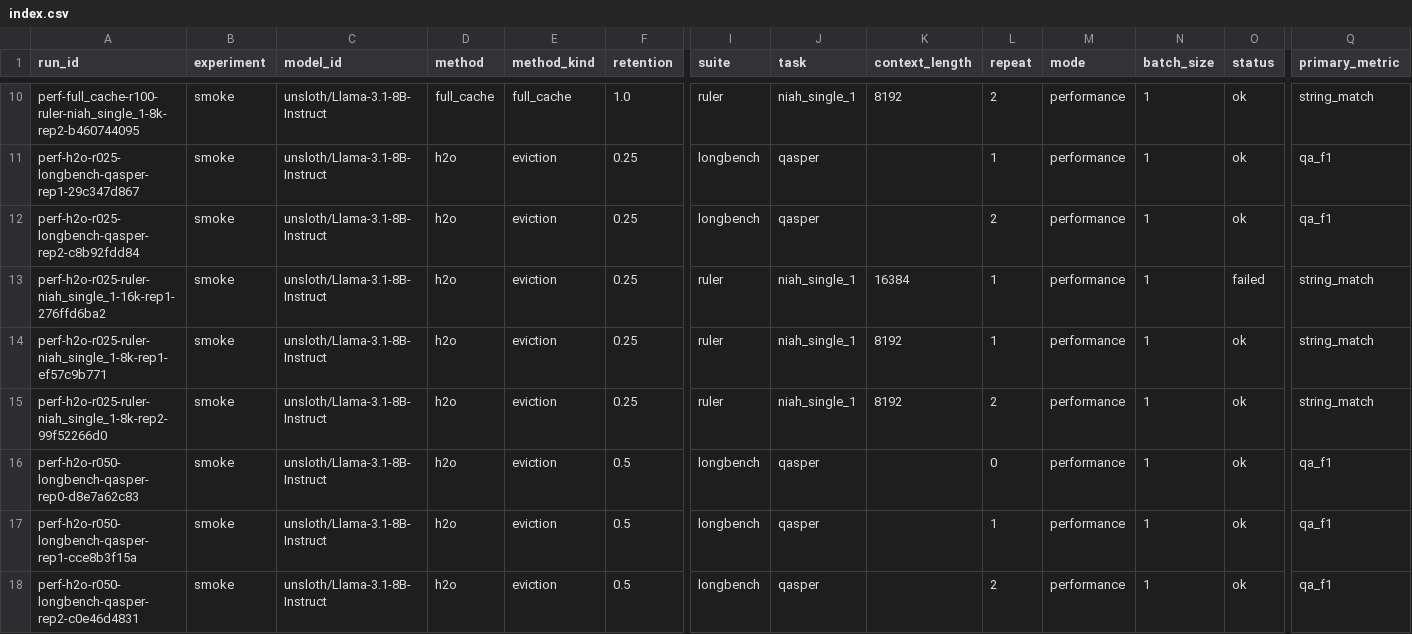
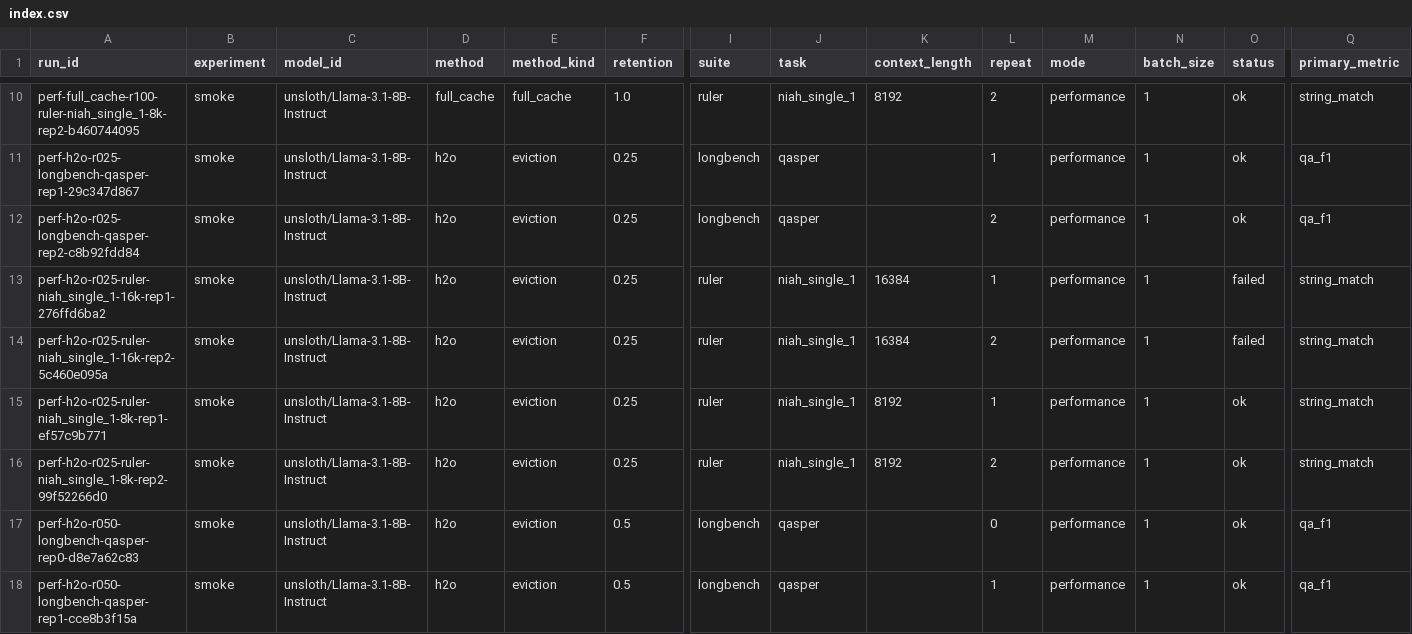
Before and after one commit to Samama251251/kvcache-bench, a CSV file: results/index.csv, drawn as a sheet; only a part is shown, gaps mark what is left out; the shorter side is filled out with more unchanged rows; rows hold the shown columns only; the diff names each change by its address in the sheet, - before the commit and + after, or states it on an @@ line.

Commit message:
Add results for perf-h2o-r025-ruler-niah_single_1-16k-rep2

```diff
--- a/results/index.csv
+++ b/results/index.csv
+row 14: perf-h2o-r025-ruler-niah_single_1-16k-rep2-5c460e095a | smoke | unsloth/Llama-3.1-8B-Instruct | h2o | eviction | 0.25 | ruler | niah_single_1 | 16384 | 2 | performance | 1 | failed | string_match
```
Also changed, not shown: 1 other file.
